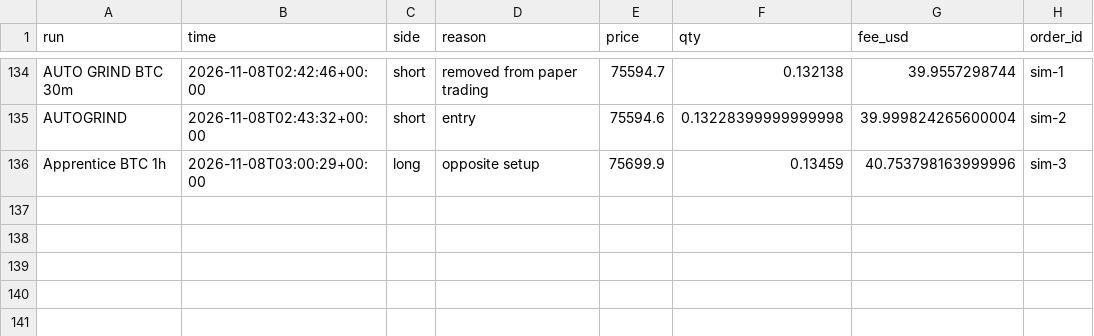
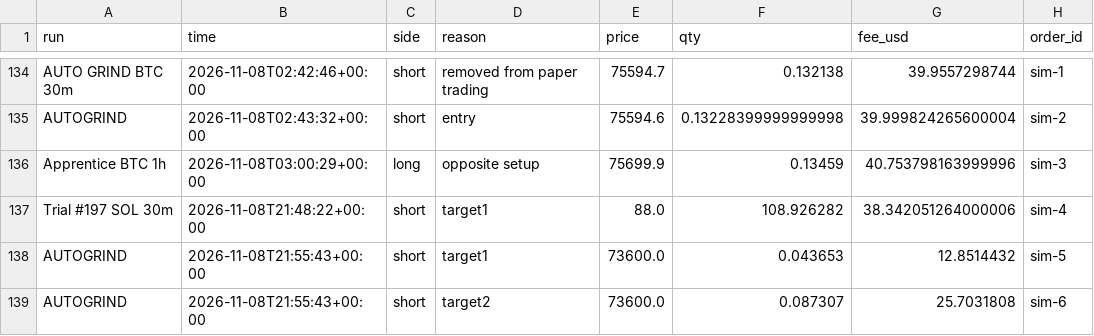
Before and after one commit to ethangoebel1499-jpg/Claude, a CSV file: paper_trades/fills.csv, drawn as a sheet; only a part is shown, gaps mark what is left out; the diff names each change by its address in the sheet, - before the commit and + after, or states it on an @@ line.

```diff
--- a/paper_trades/fills.csv
+++ b/paper_trades/fills.csv
+row 137: Trial #197 SOL 30m | 2026-11-08T21:48:22+00:00 | short | target1 | 88.0 | 108.926282 | 38.342051264000006 | sim-4
+row 138: AUTOGRIND | 2026-11-08T21:55:43+00:00 | short | target1 | 73600.0 | 0.043653 | 12.8514432 | sim-5
+row 139: AUTOGRIND | 2026-11-08T21:55:43+00:00 | short | target2 | 73600.0 | 0.087307 | 25.7031808 | sim-6
```
Also changed, not shown: paper_trades/equity.csv, paper_trades/events.csv, 3 other files.
